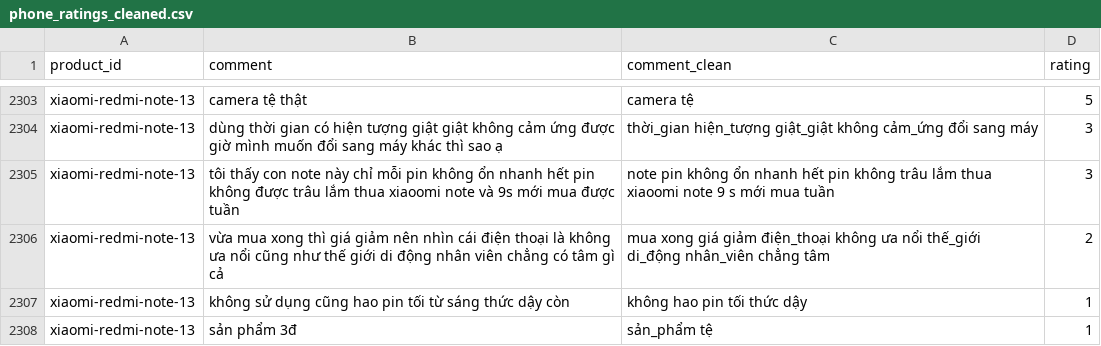
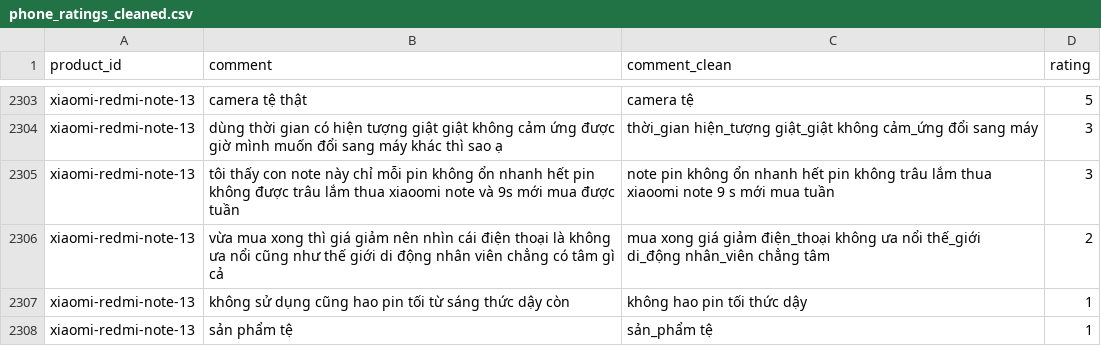
Before and after one commit to DinhManhAVG/Comment-Sentiment-Analysis, a CSV file: data/phone_ratings_cleaned.csv, drawn as a sheet; only a part is shown, gaps mark what is left out.

```diff
--- a/data/phone_ratings_cleaned.csv
+++ b/data/phone_ratings_cleaned.csv
@@ -2307,2 +2307,2 @@ xiaomi-redmi-note-13,vừa mua xong thì giá giảm nên nhìn cái điện tho
 xiaomi-redmi-note-13,không sử dụng cũng hao pin tối từ sáng thức dậy còn,không hao pin tối thức dậy,1
-xiaomi-redmi-note-13,sản phẩm 3đ,sản_phẩm tệ,1
+xiaomi-redmi-note-13,sản phẩm tệ,sản_phẩm tệ,1
```
Also changed, not shown: data/labeled_phone_ratings_sure.csv, 8 other files.
